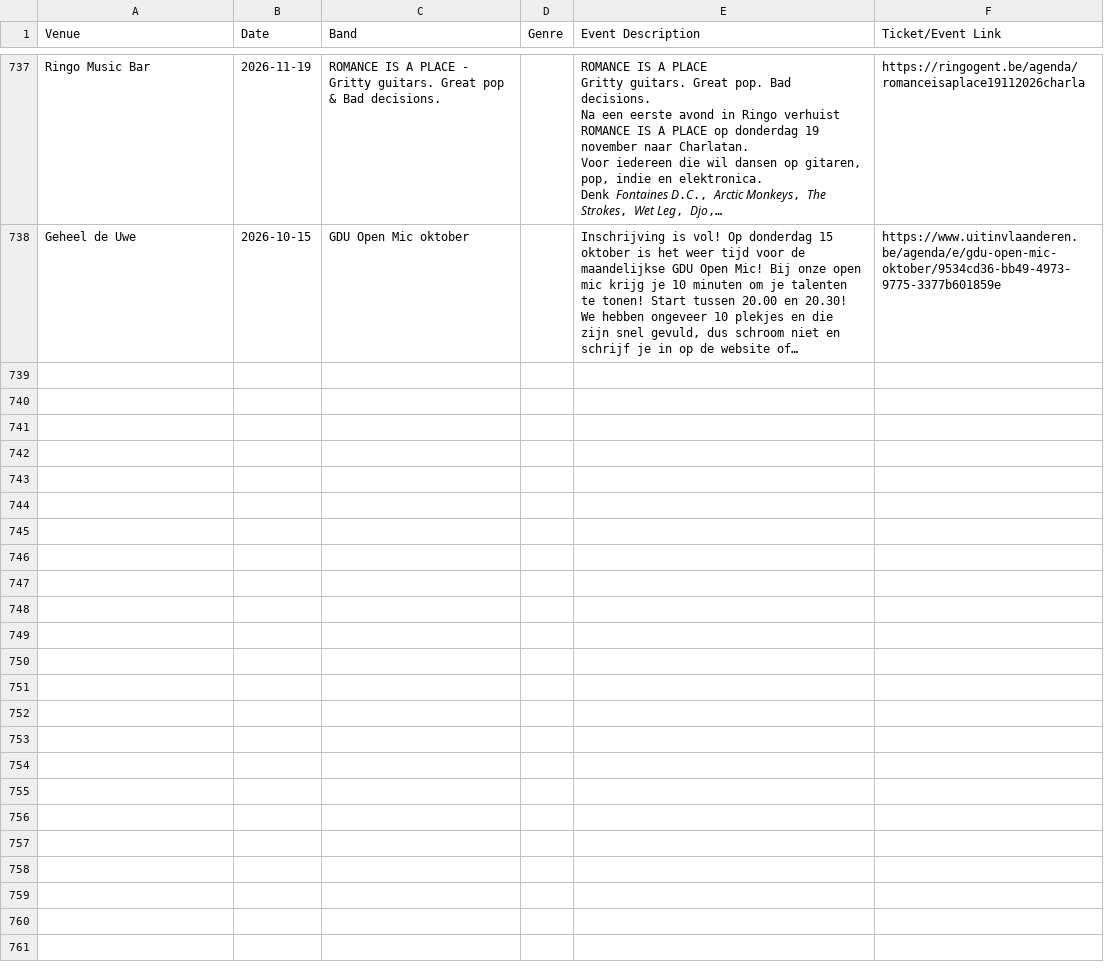
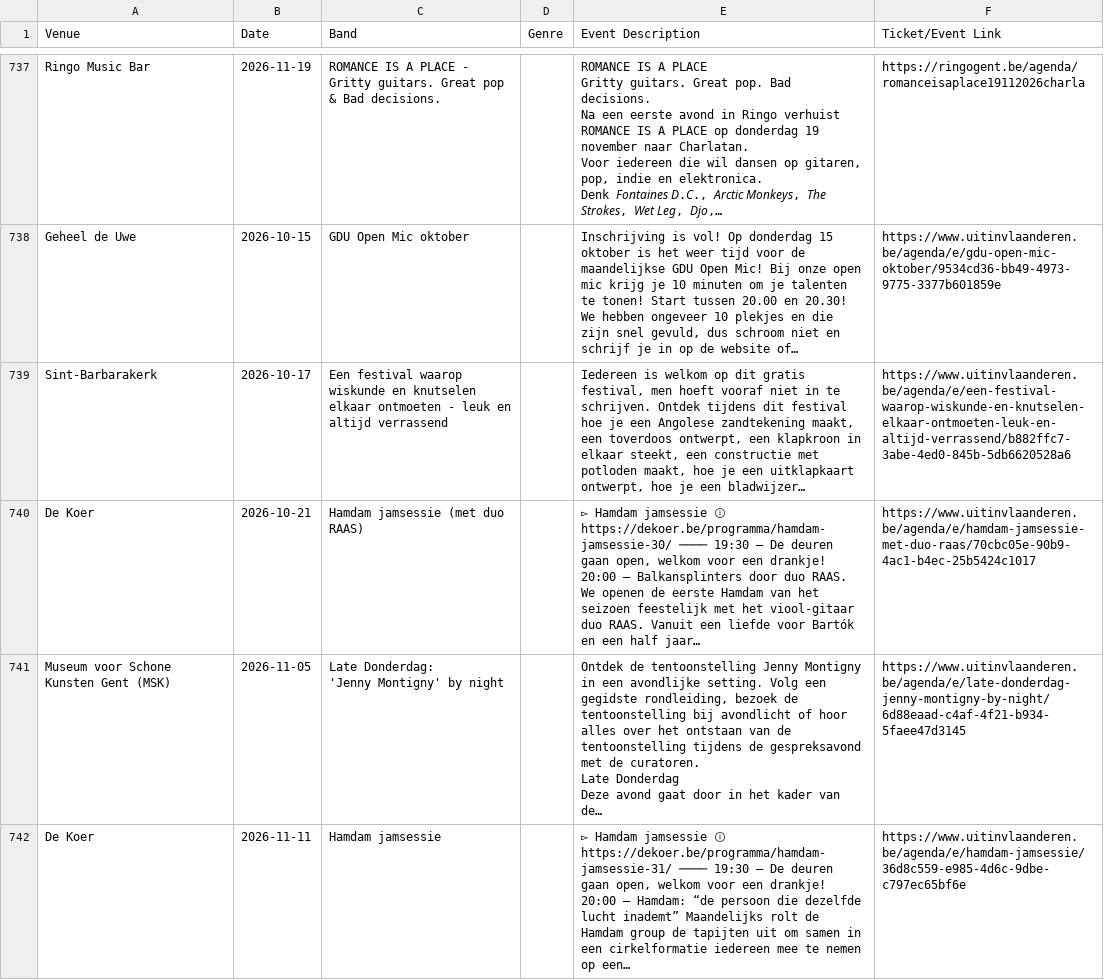
Before and after one commit to gillesgerlo/gent-concerts-playlist, a CSV file: data/gent/concerts.csv, drawn as a sheet; only a part is shown, gaps mark what is left out; the diff covers the shown part only.

```diff
--- a/data/gent/concerts.csv
+++ b/data/gent/concerts.csv
@@ -935 +935,10 @@ Denk 𝘍𝘰𝘯𝘵𝘢𝘪𝘯𝘦𝘴 𝘋.𝘊., 𝘈𝘳𝘤𝘵𝘪𝘤
 Geheel de Uwe,2026-10-15,GDU Open Mic oktober,,"Inschrijving is vol! Op donderdag 15 oktober is het weer tijd voor de maandelijkse GDU Open Mic! Bij onze open mic krijg je 10 minuten om je talenten te tonen! Start tussen 20.00 en 20.30! We hebben ongeveer 10 plekjes en die zijn snel gevuld, dus schroom niet en schrijf je in op de website of…",https://www.uitinvlaanderen.be/agenda/e/gdu-open-mic-oktober/9534cd36-bb49-4973-9775-3377b601859e
+Sint-Barbarakerk,2026-10-17,Een festival waarop wiskunde en knutselen elkaar ontmoeten - leuk en altijd verrassend,,"Iedereen is welkom op dit gratis festival, men hoeft vooraf niet in te schrijven. Ontdek tijdens dit festival hoe je een Angolese zandtekening maakt, een toverdoos ontwerpt, een klapkroon in elkaar steekt, een constructie met potloden maakt, hoe je een uitklapkaart ontwerpt, hoe je een bladwijzer…",https://www.uitinvlaanderen.be/agenda/e/een-festival-waarop-wiskunde-en-knutselen-elkaar-ontmoeten-leuk-en-altijd-verrassend/b882ffc7-3abe-4ed0-845b-5db6620528a6
+De Koer,2026-10-21,Hamdam jamsessie (met duo RAAS),,"▻ Hamdam jamsessie ⓘ https://dekoer.be/programma/hamdam-jamsessie-30/ ──── 19:30 – De deuren gaan open, welkom voor een drankje! 20:00 – Balkansplinters door duo RAAS. We openen de eerste Hamdam van het seizoen feestelijk met het viool-gitaar duo RAAS. Vanuit een liefde voor Bartók en een half jaar…",https://www.uitinvlaanderen.be/agenda/e/hamdam-jamsessie-met-duo-raas/70cbc05e-90b9-4ac1-b4ec-25b5424c1017
+Museum voor Schone Kunsten Gent (MSK),2026-11-05,"Late Donderdag:
+'Jenny Montigny' by night",,"Ontdek de tentoonstelling Jenny Montigny in een avondlijke setting. Volg een gegidste rondleiding, bezoek de tentoonstelling bij avondlicht of hoor alles over het ontstaan van de tentoonstelling tijdens de gespreksavond met de curatoren. 
+
+
+Late Donderdag
+Deze avond gaat door in het kader van de…",https://www.uitinvlaanderen.be/agenda/e/late-donderdag-jenny-montigny-by-night/6d88eaad-c4af-4f21-b934-5faee47d3145
+De Koer,2026-11-11,Hamdam jamsessie,,"▻ Hamdam jamsessie ⓘ https://dekoer.be/programma/hamdam-jamsessie-31/ ──── 19:30 – De deuren gaan open, welkom voor een drankje! 20:00 – Hamdam: “de persoon die dezelfde lucht inademt” Maandelijks rolt de Hamdam group de tapijten uit om samen in een cirkelformatie iedereen mee te nemen op een…",https://www.uitinvlaanderen.be/agenda/e/hamdam-jamsessie/36d8c559-e985-4d6c-9dbe-c797ec65bf6e
```
Also changed, not shown: 3 added rows elsewhere in this file, data/brugge/concerts.csv, 4 other files.
